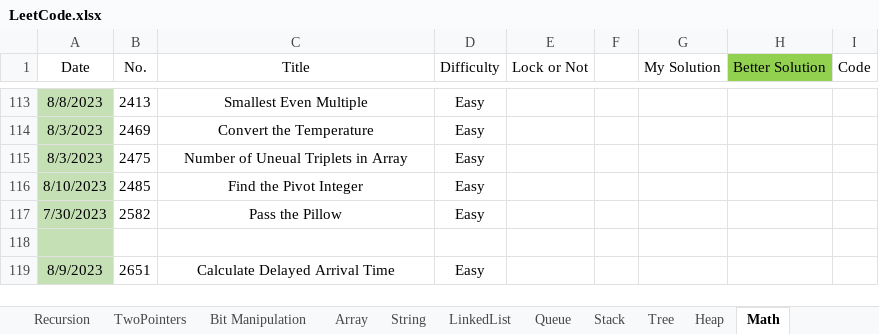
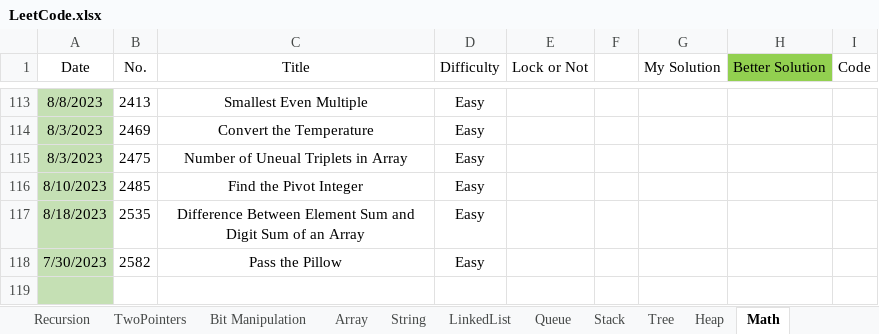
Before and after one commit to wenzhejiao/LeetCode, an Excel workbook: LeetCode.xlsx, sheet Math, drawn as a sheet; only a part is shown, gaps mark what is left out; the shorter side is filled out with more unchanged rows; values as stored, in another font and other column widths than the file's, no borders; conditional formats not drawn; the diff names each change by its address in the sheet, - before the commit and + after, or states it on an @@ line.

Commit message:
Solved problem 2535 Category: Math Difficulty: Easy

```diff
--- a/LeetCode.xlsx (sheet Math)
+++ b/LeetCode.xlsx (sheet Math)
+row 117: 8/18/2023 | 2535 | Difference Between Element Sum and Digit Sum of an Array | Easy
```
Also changed, not shown: 1 other file.
